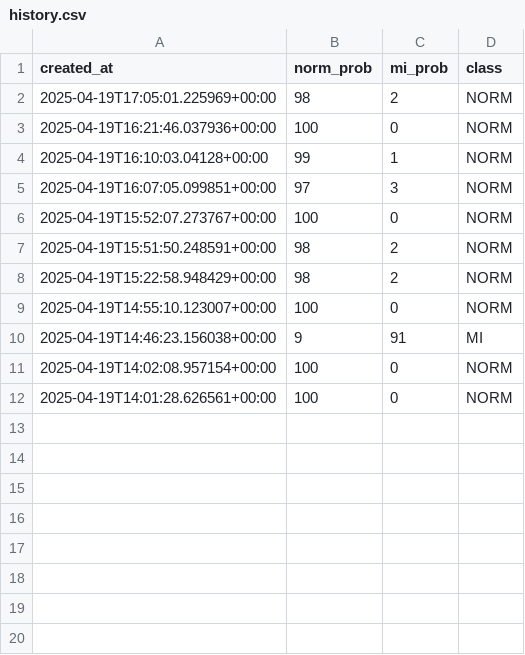
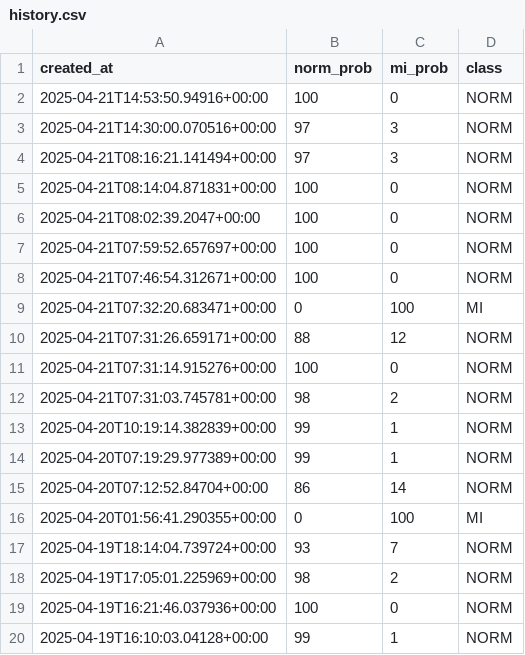
Before and after one commit to chongyiming/Gemini-API-Document-Analyzer, a CSV file: file_data/history.csv, drawn as a sheet; only a part is shown; the shorter side is filled out with more unchanged rows; the diff names each change by its address in the sheet, - before the commit and + after, or states it on an @@ line.

```diff
--- a/file_data/history.csv
+++ b/file_data/history.csv
+row 2: 2025-04-21T14:53:50.94916+00:00 | 100 | 0 | NORM
+row 3: 2025-04-21T14:30:00.070516+00:00 | 97 | 3 | NORM
+row 4: 2025-04-21T08:16:21.141494+00:00 | 97 | 3 | NORM
+row 5: 2025-04-21T08:14:04.871831+00:00 | 100 | 0 | NORM
+row 6: 2025-04-21T08:02:39.2047+00:00 | 100 | 0 | NORM
+row 7: 2025-04-21T07:59:52.657697+00:00 | 100 | 0 | NORM
+row 8: 2025-04-21T07:46:54.312671+00:00 | 100 | 0 | NORM
+row 9: 2025-04-21T07:32:20.683471+00:00 | 0 | 100 | MI
+row 10: 2025-04-21T07:31:26.659171+00:00 | 88 | 12 | NORM
+row 11: 2025-04-21T07:31:14.915276+00:00 | 100 | 0 | NORM
+row 12: 2025-04-21T07:31:03.745781+00:00 | 98 | 2 | NORM
+row 13: 2025-04-20T10:19:14.382839+00:00 | 99 | 1 | NORM
+row 14: 2025-04-20T07:19:29.977389+00:00 | 99 | 1 | NORM
+row 15: 2025-04-20T07:12:52.84704+00:00 | 86 | 14 | NORM
+row 16: 2025-04-20T01:56:41.290355+00:00 | 0 | 100 | MI
+row 17: 2025-04-19T18:14:04.739724+00:00 | 93 | 7 | NORM
```
Also changed, not shown: 3 other files.
